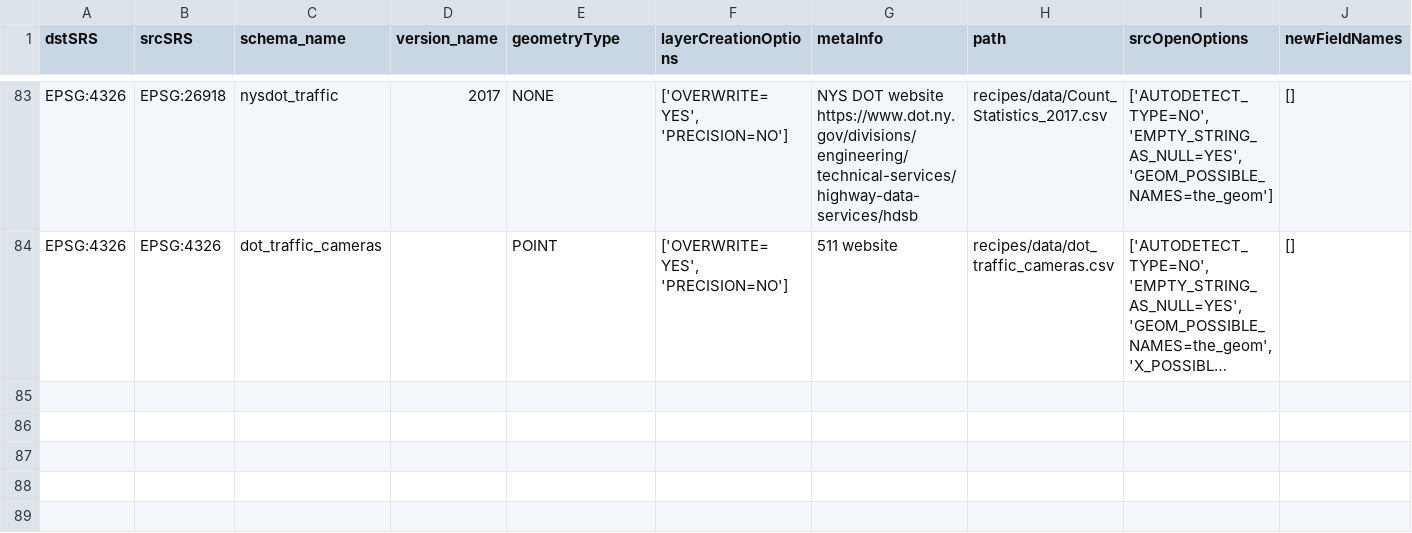
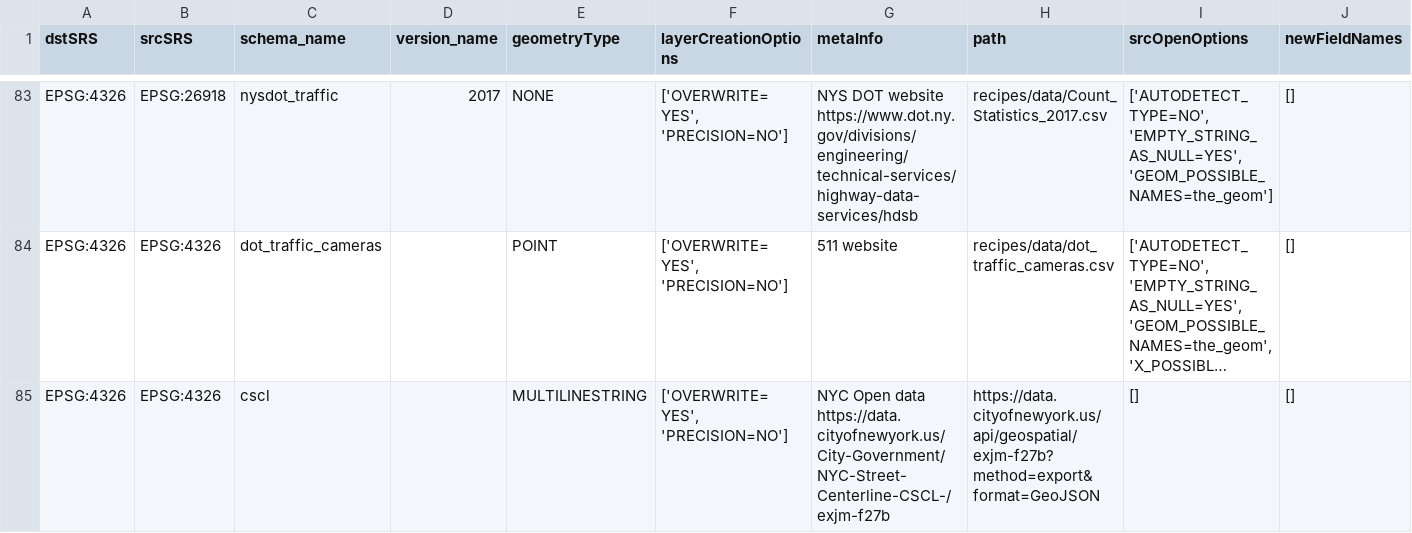
Before and after one commit to NYCPlanning/recipes, a CSV file: recipes/recipes.csv, drawn as a sheet; only a part is shown, gaps mark what is left out; long unchanged cells end in …; the diff names each change by its address in the sheet, - before the commit and + after, or states it on an @@ line.

Commit message:
adding cscl

```diff
--- a/recipes/recipes.csv
+++ b/recipes/recipes.csv
+row 85: EPSG:4326 | EPSG:4326 | cscl |  | MULTILINESTRING | ['OVERWRITE=YES', 'PRECISION=NO'] | NYC Open data https://data.cityofnewyork.us/City-Government/NYC-Street-Centerline-CSCL-/exjm-f27b | https://data.cityofnewyork.us/api/geospatial/exjm-f27b?method=export&format=GeoJSON | [] | []
```
